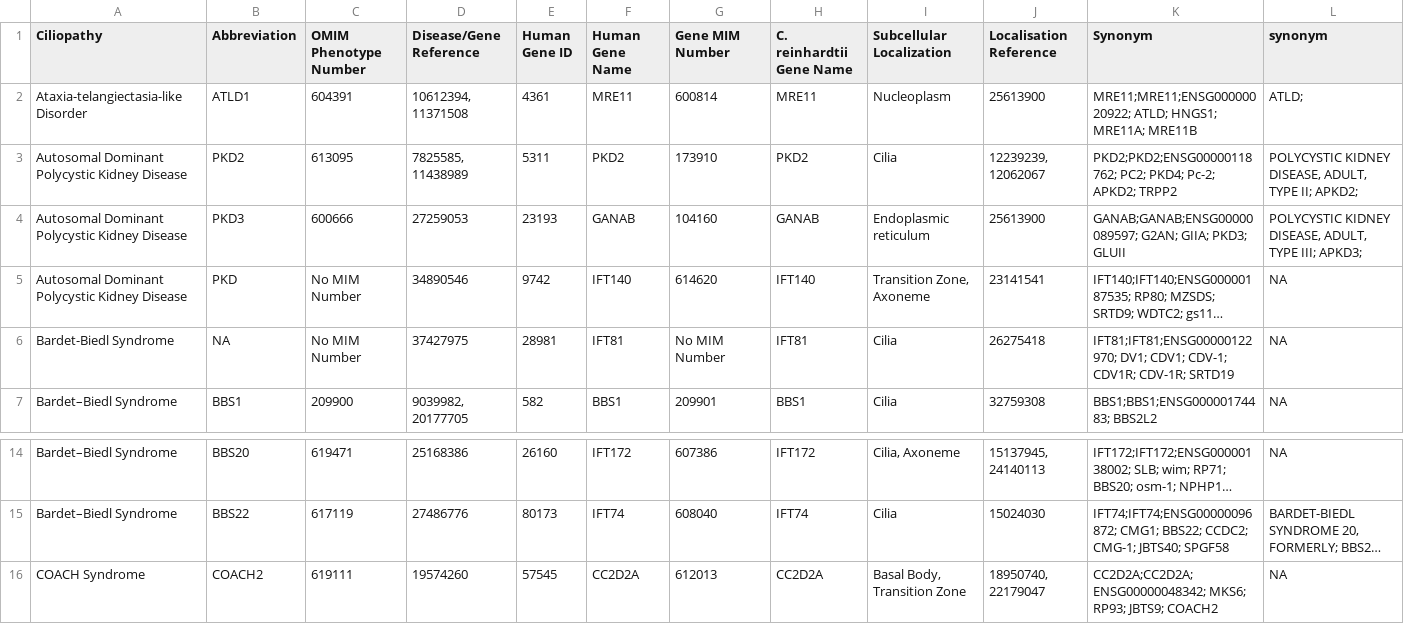
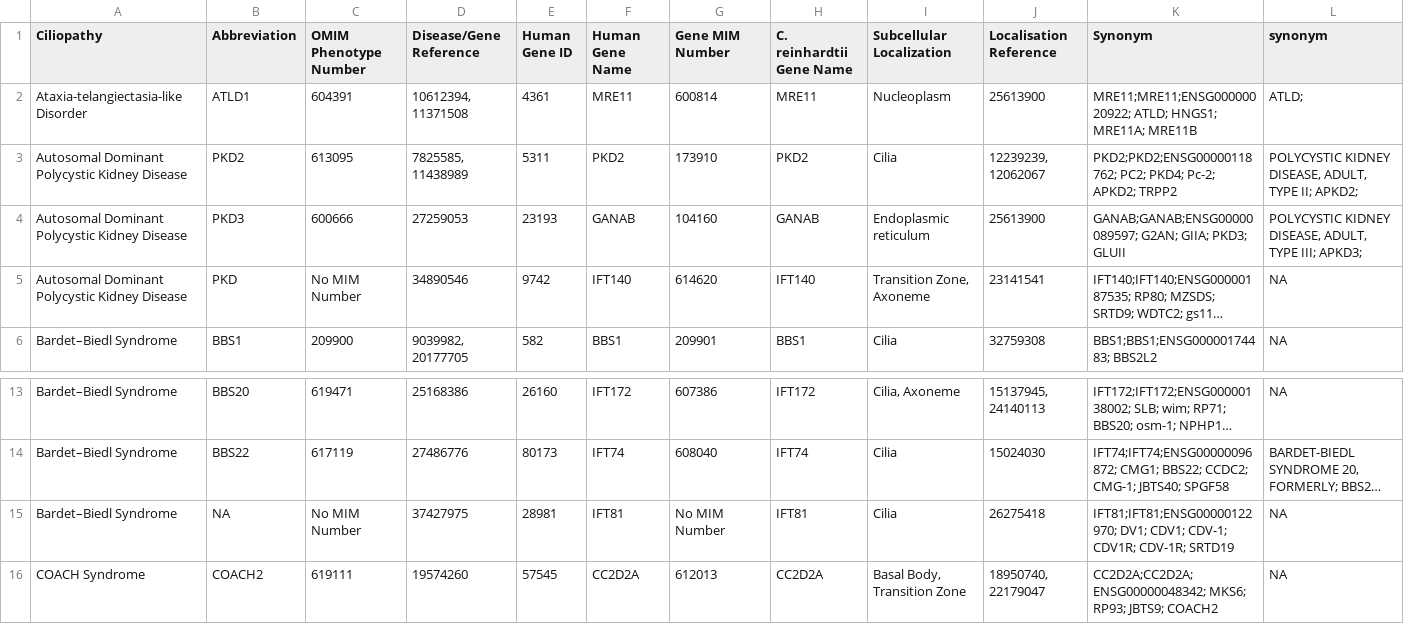
Before and after one commit to thekaplanlab/CiliaMiner, a CSV file: data/ortholog_human_creinhardtii.csv, drawn as a sheet; only a part is shown, gaps mark what is left out; long unchanged cells end in …; removed rows and columns are numbered as before the commit, all else as after; the diff names each change by its address in the sheet, - before the commit and + after, or states it on an @@ line.

```diff
--- a/data/ortholog_human_creinhardtii.csv
+++ b/data/ortholog_human_creinhardtii.csv
-row 6: Bardet-Biedl Syndrome | NA | No MIM Number | 37427975 | 28981 | IFT81 | No MIM Number | IFT81 | Cilia | 26275418 | IFT81;IFT81;ENSG00000122970; DV1; CDV1; CDV-1; CDV1R; CDV-1R; SRTD19 | NA
+row 15: Bardet–Biedl Syndrome | NA | No MIM Number | 37427975 | 28981 | IFT81 | No MIM Number | IFT81 | Cilia | 26275418 | IFT81;IFT81;ENSG00000122970; DV1; CDV1; CDV-1; CDV1R; CDV-1R; SRTD19 | NA
```
Also changed, not shown: data/homosapiens_ciliopathy.csv, data/ortholog_human_celegans.csv, 3 other files.
